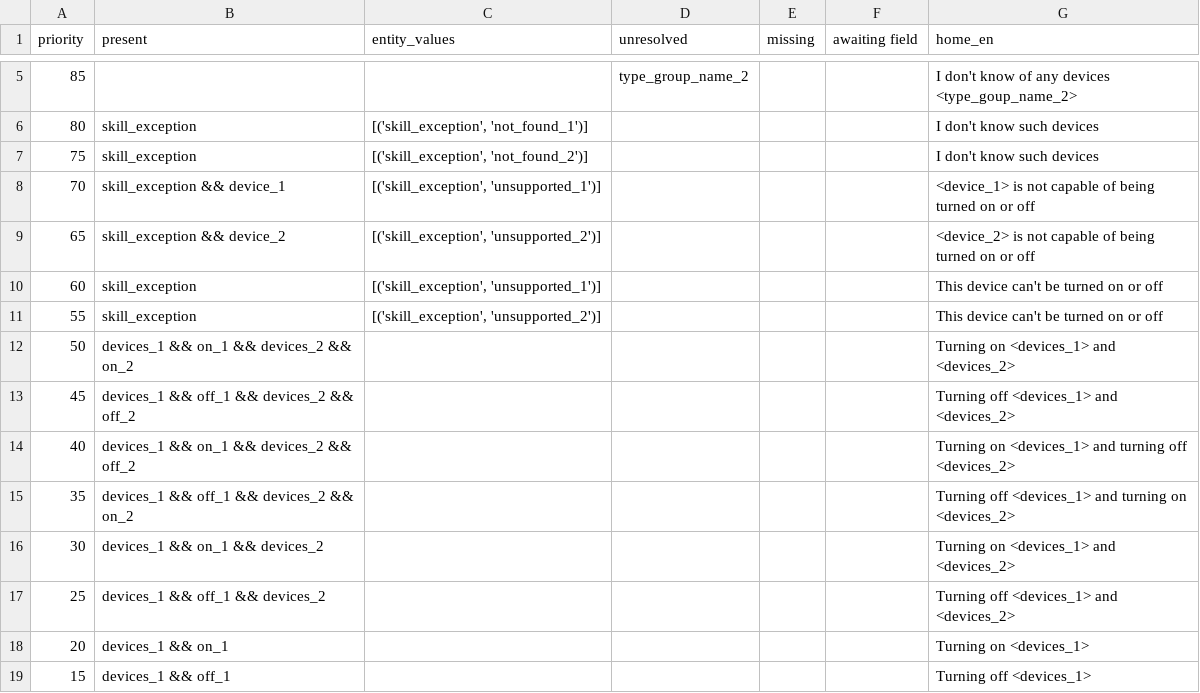
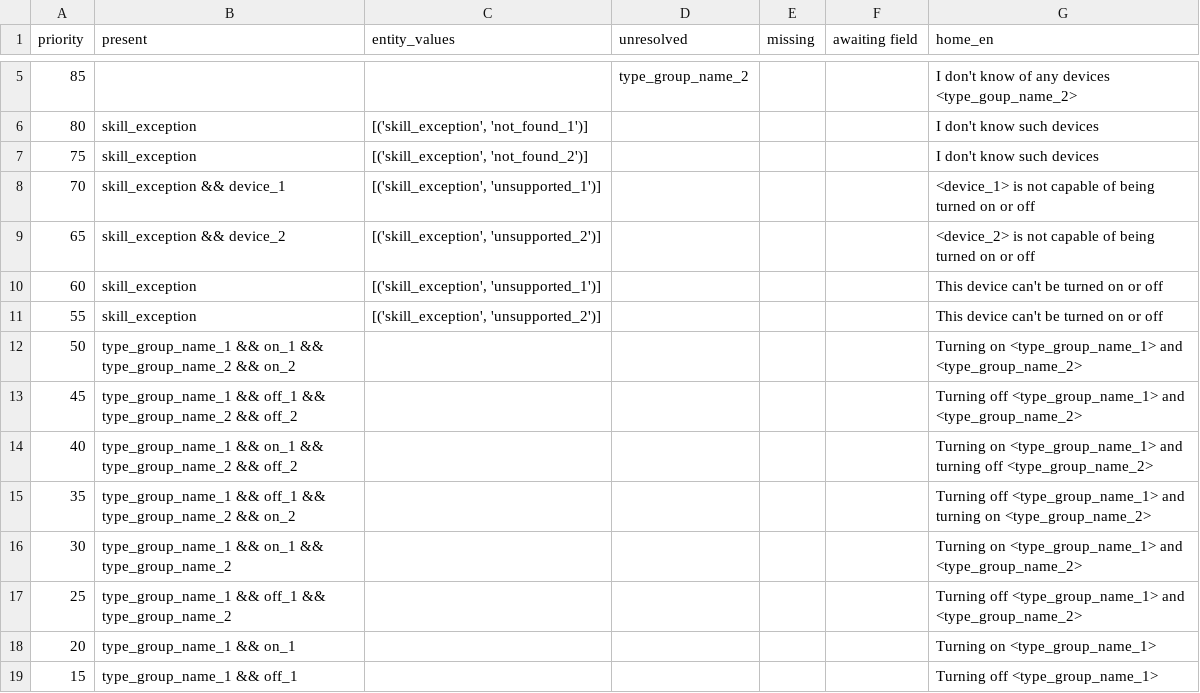
Before and after one commit to justonj/home, a CSV file: intent_responses_csv/on_off.csv, drawn as a sheet; only a part is shown, gaps mark what is left out.

Commit message:
Dialogues: check for the resolved alias instead of devices list
If we want to say "turning off ...", this is before we call /retrieve
and therefore before we have the list of devices.

Alternatively, we could speak out after /retrieve.

```diff
--- a/intent_responses_csv/on_off.csv
+++ b/intent_responses_csv/on_off.csv
@@ -11,9 +11,9 @@ priority,present,entity_values,unresolved,missing,awaiting field,home_en
 55,skill_exception,"[('skill_exception', 'unsupported_2')]",,,,This device can't be turned on or off
-50,devices_1 && on_1 && devices_2 && on_2,,,,,Turning on <devices_1> and <devices_2>
-45,devices_1 && off_1 && devices_2 && off_2,,,,,Turning off <devices_1> and <devices_2>
-40,devices_1 && on_1 && devices_2 && off_2,,,,,Turning on <devices_1> and turning off <devices_2>
-35,devices_1 && off_1 && devices_2 && on_2,,,,,Turning off <devices_1> and turning on <devices_2>
-30,devices_1 && on_1 && devices_2,,,,,Turning on <devices_1> and <devices_2>
-25,devices_1 && off_1 && devices_2,,,,,Turning off <devices_1> and <devices_2>
-20,devices_1 && on_1,,,,,Turning on <devices_1>
-15,devices_1 && off_1,,,,,Turning off <devices_1>
+50,type_group_name_1 && on_1 && type_group_name_2 && on_2,,,,,Turning on <type_group_name_1> and <type_group_name_2>
+45,type_group_name_1 && off_1 && type_group_name_2 && off_2,,,,,Turning off <type_group_name_1> and <type_group_name_2>
+40,type_group_name_1 && on_1 && type_group_name_2 && off_2,,,,,Turning on <type_group_name_1> and turning off <type_group_name_2>
+35,type_group_name_1 && off_1 && type_group_name_2 && on_2,,,,,Turning off <type_group_name_1> and turning on <type_group_name_2>
+30,type_group_name_1 && on_1 && type_group_name_2,,,,,Turning on <type_group_name_1> and <type_group_name_2>
+25,type_group_name_1 && off_1 && type_group_name_2,,,,,Turning off <type_group_name_1> and <type_group_name_2>
+20,type_group_name_1 && on_1,,,,,Turning on <type_group_name_1>
+15,type_group_name_1 && off_1,,,,,Turning off <type_group_name_1>
```
Also changed, not shown: intent_responses_csv/increase_decrease.csv, intent_responses_csv/lock_unlock.csv, 2 other files.
